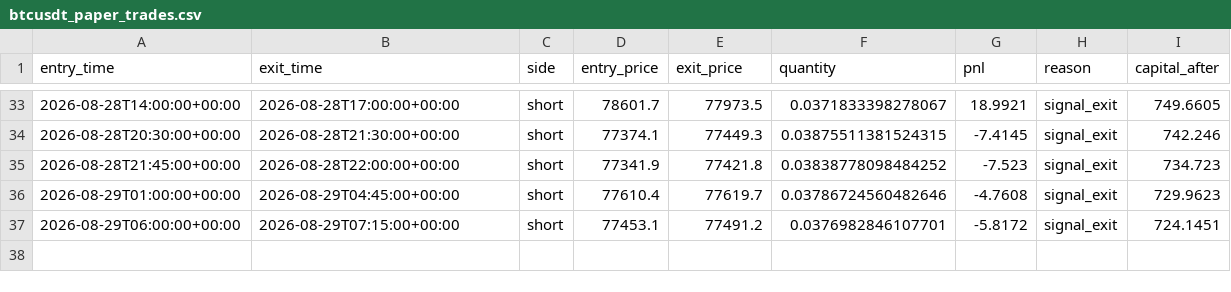
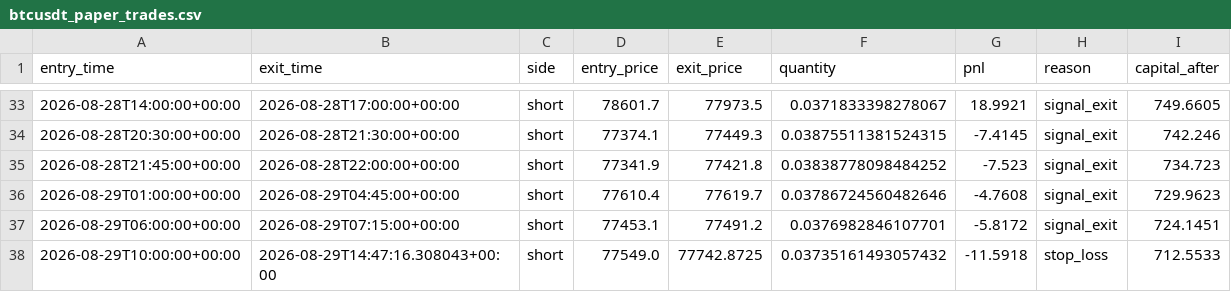
Before and after one commit to laluyadavreturn-dotcom/BTCUSDT-paper-trading-bot, a CSV file: btcusdt_paper_trades.csv, drawn as a sheet; only a part is shown, gaps mark what is left out.

```diff
--- a/btcusdt_paper_trades.csv
+++ b/btcusdt_paper_trades.csv
@@ -37 +37,2 @@ entry_time,exit_time,side,entry_price,exit_price,quantity,pnl,reason,capital_aft
 2026-08-29T06:00:00+00:00,2026-08-29T07:15:00+00:00,short,77453.1,77491.2,0.0376982846107701,-5.8172,signal_exit,724.1451
+2026-08-29T10:00:00+00:00,2026-08-29T14:47:16.308043+00:00,short,77549.0,77742.8725,0.03735161493057432,-11.5918,stop_loss,712.5533
```
Also changed, not shown: 1 other file.
